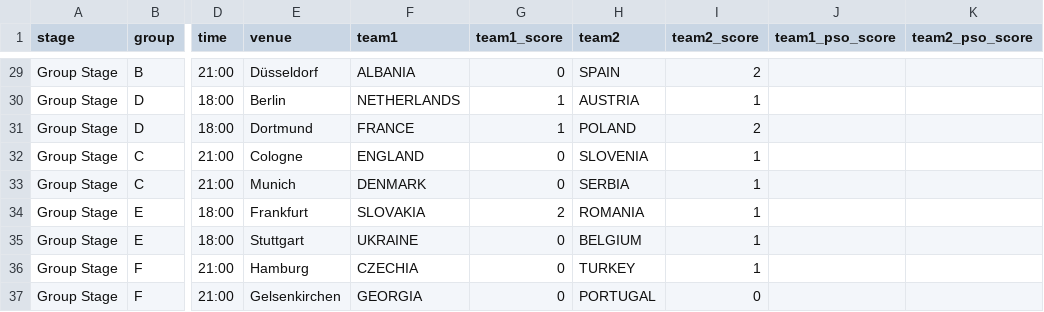
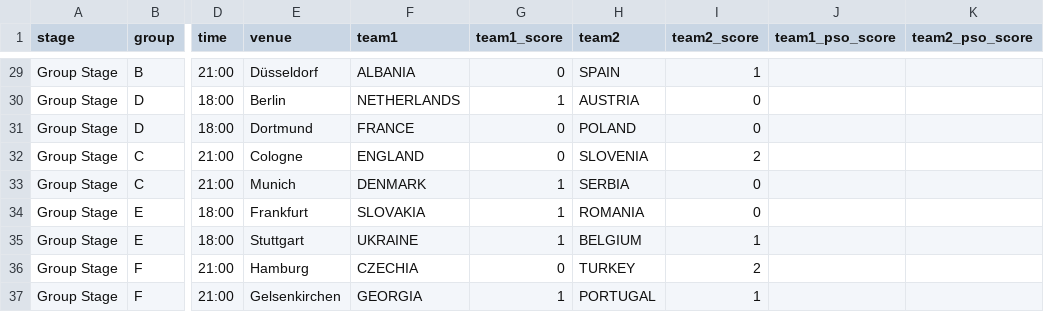
Before and after one commit to dickymoore/Euro2024Predictor, a CSV file: data/results/group_stage_results.csv, drawn as a sheet; only a part is shown, gaps mark what is left out; the diff covers the shown part only; the diff names each change by its address in the sheet, - before the commit and + after, or states it on an @@ line.

```diff
--- a/data/results/group_stage_results.csv
+++ b/data/results/group_stage_results.csv
-I29 (team2_score): 2
+I29 (team2_score): 1
-I30 (team2_score): 1
+I30 (team2_score): 0
-G31 (team1_score): 1
+G31 (team1_score): 0
-I31 (team2_score): 2
+I31 (team2_score): 0
-I32 (team2_score): 1
+I32 (team2_score): 2
-G33 (team1_score): 0
+G33 (team1_score): 1
-I33:I34 (team2_score): 1
+I33:I34 (team2_score): 0
-G34 (team1_score): 2
+G34 (team1_score): 1
-G35 (team1_score): 0
+G35 (team1_score): 1
-I36 (team2_score): 1
+I36 (team2_score): 2
-G37 (team1_score): 0
+G37 (team1_score): 1
-I37 (team2_score): 0
+I37 (team2_score): 1
```
Also changed, not shown: 30 edited cells elsewhere in this file, 2 other files.
